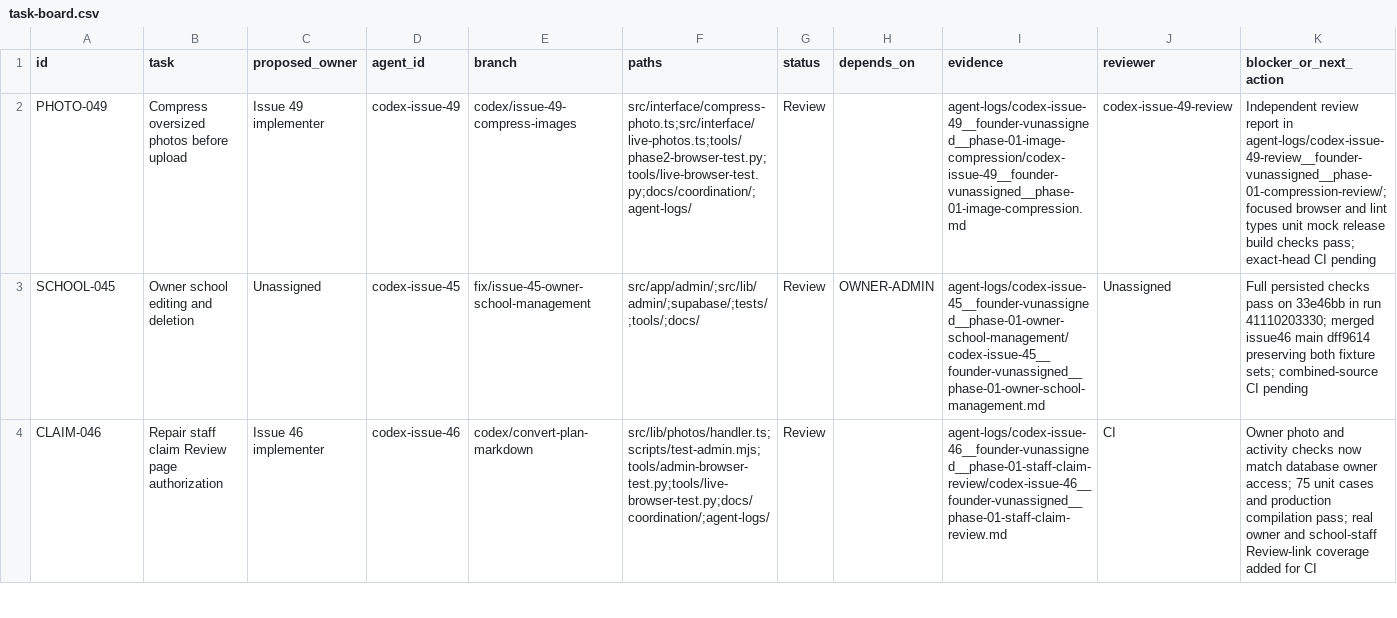
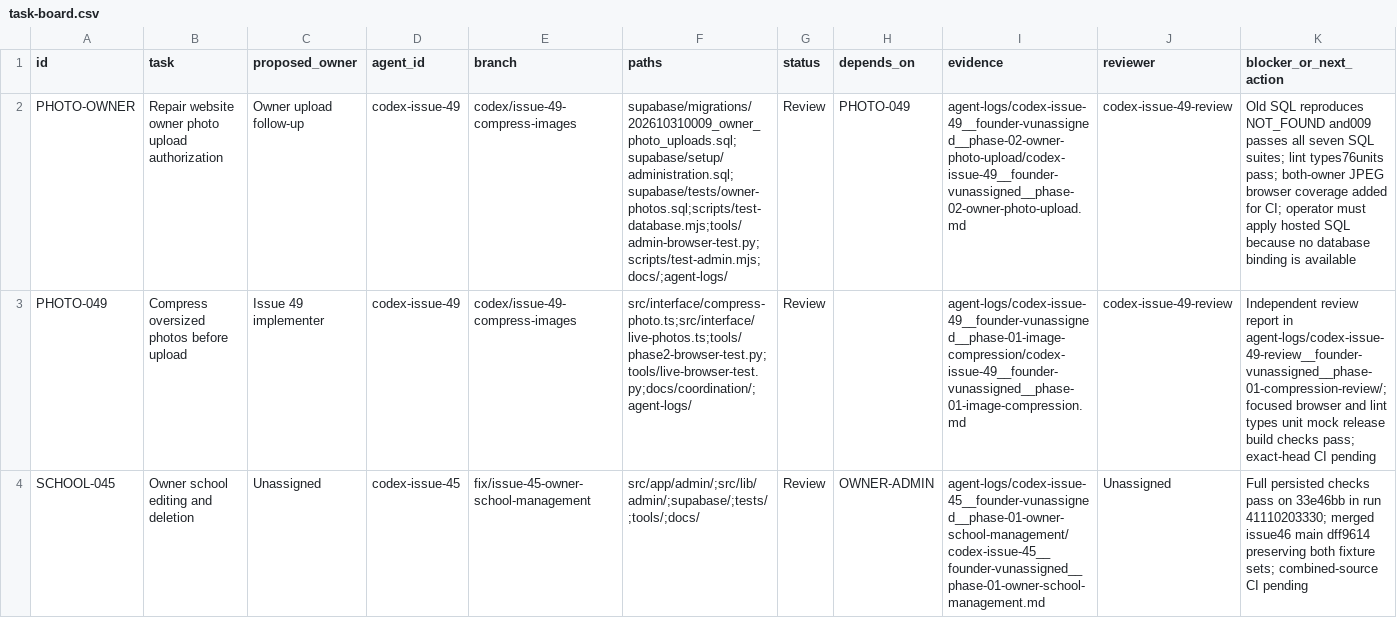
Before and after one commit to AI-In-Bussiness/Lost-Link, a CSV file: docs/coordination/task-board.csv, drawn as a sheet; only a part is shown; the shorter side is filled out with more unchanged rows; the diff names each change by its address in the sheet, - before the commit and + after, or states it on an @@ line.

Commit message:
Allow website owners to upload item photos

```diff
--- a/docs/coordination/task-board.csv
+++ b/docs/coordination/task-board.csv
+row 2: PHOTO-OWNER | Repair website owner photo upload authorization | Owner upload follow-up | codex-issue-49 | codex/issue-49-compress-images | supabase/migrations/202610310009_owner_photo_uploads.sql;supabase/setup/administration.sql;supabase/tests/owner-photos.sql;scripts/test-database.mjs;tools/admin-browser-test.py;scripts/test-admin.mjs;docs/;agent-logs/ | Review | PHOTO-049 | agent-logs/codex-issue-49__founder-vunassigned__phase-02-owner-photo-upload/codex-issue-49__founder-vunassigned__phase-02-owner-photo-upload.md | codex-issue-49-review | Old SQL reproduces NOT_FOUND and009 passes all seven SQL suites; lint types76units pass; both-owner JPEG browser coverage added for CI; operator must apply hosted SQL because no database binding is available
```
Also changed, not shown: 13 other files.
